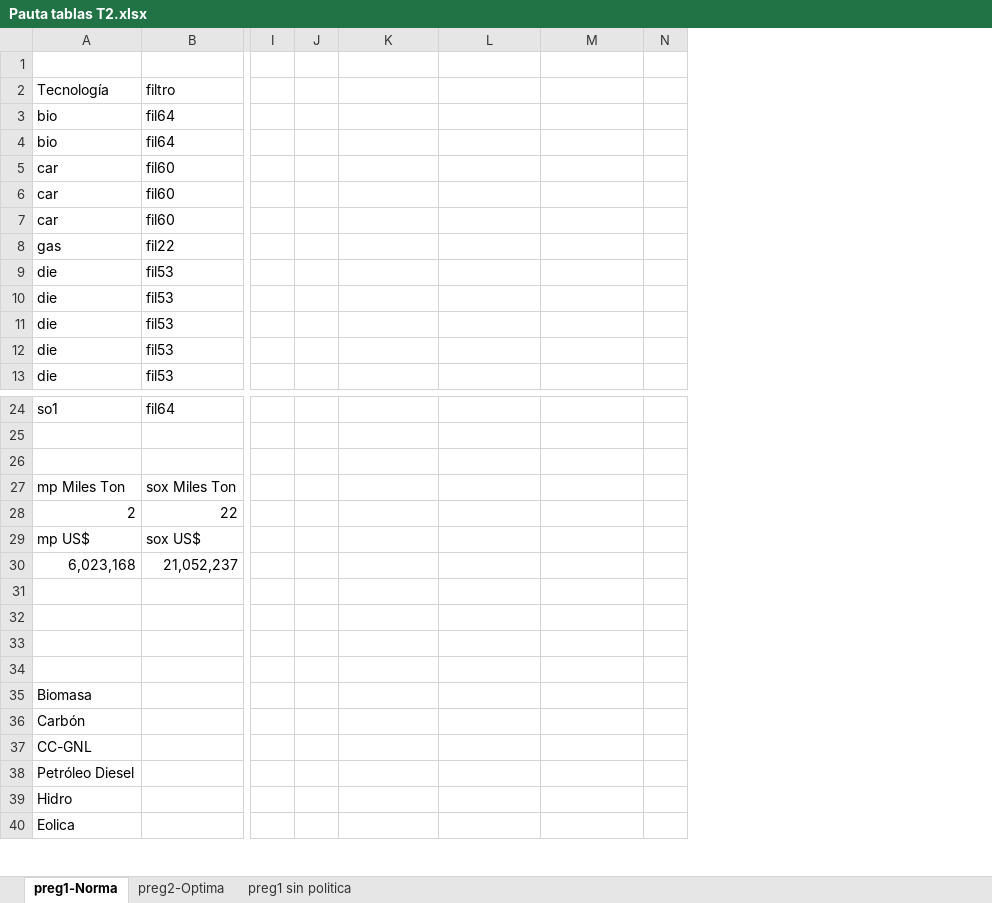
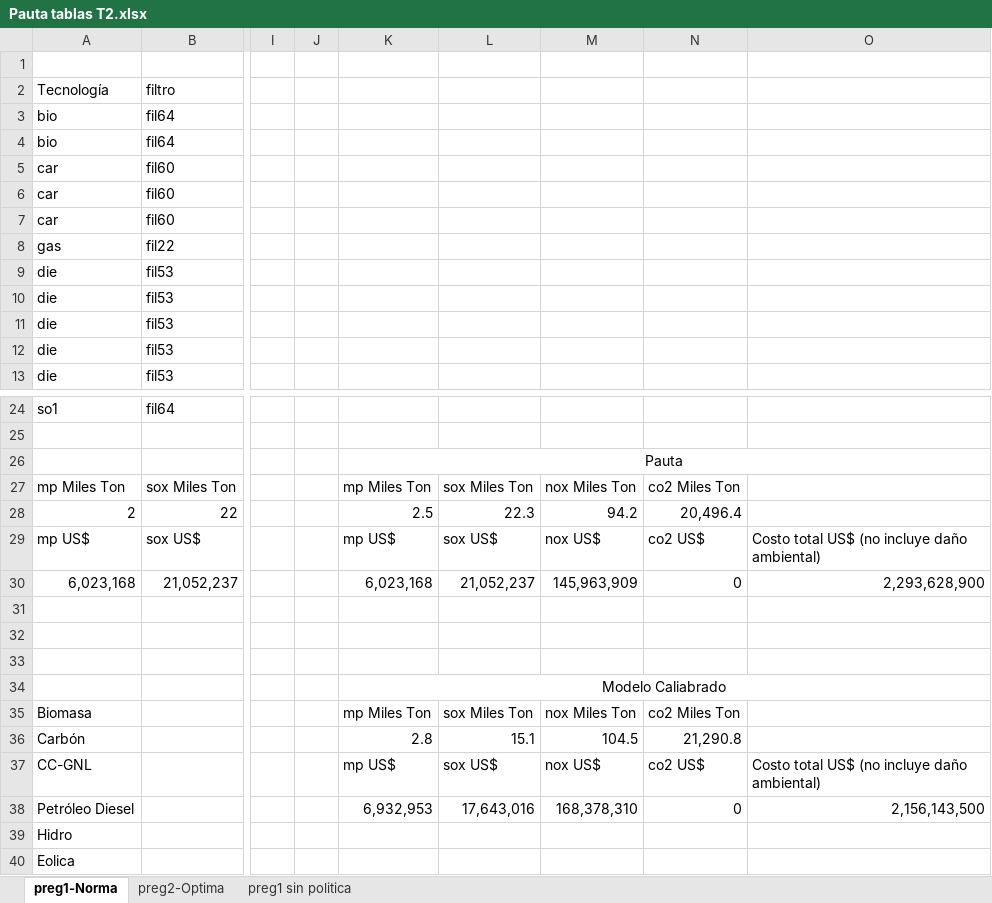
Before and after one commit to RadiosMark/Tareas_Economed, an Excel workbook: T3/Pauta tablas T2.xlsx, sheet preg1-Norma, drawn as a sheet; only a part is shown, gaps mark what is left out; values as stored, in another font and other column widths than the file's, no borders; charts and pictures not drawn; removed rows and columns are numbered as before the commit, all else as after; the diff names each change by its address in the sheet, - before the commit and + after, or states it on an @@ line.

```diff
--- a/T3/Pauta tablas T2.xlsx (sheet preg1-Norma)
+++ b/T3/Pauta tablas T2.xlsx (sheet preg1-Norma)
-column N, empty
+column N, rows 27-38: co2 Miles Ton | 20,496.4 | co2 US$ | 0 |  |  |  |  | co2 Miles Ton | 21,290.8 | co2 US$ | 0
+column O, rows 29-38: Costo total US$ (no incluye daño ambiental) | 2,293,628,900 |  |  |  |  |  |  | Costo total US$ (no incluye daño ambiental) | 2,156,143,500
-K26: (empty)
+K26: Pauta
+K26:O26 merged
-K27: (empty)
+K27: mp Miles Ton
-L27: (empty)
+L27: sox Miles Ton
-M27: (empty)
+M27: nox Miles Ton
-K28: (empty)
+K28: 2.5
-L28: (empty)
+L28: 22.3
-M28: (empty)
+M28: 94.2
-K29: (empty)
+K29: mp US$
-L29: (empty)
+L29: sox US$
-M29: (empty)
+M29: nox US$
-K30: (empty)
+K30: 6,023,168
-L30: (empty)
+L30: 21,052,237
-M30: (empty)
+M30: 145,963,909
-K34: (empty)
+K34: Modelo Caliabrado
+K34:O34 merged
-K35: (empty)
+K35: mp Miles Ton
-L35: (empty)
+L35: sox Miles Ton
-M35: (empty)
+M35: nox Miles Ton
-K36: (empty)
+K36: 2.8
-L36: (empty)
+L36: 15.1
-M36: (empty)
+M36: 104.5
-K37: (empty)
+K37: mp US$
-L37: (empty)
+L37: sox US$
-M37: (empty)
+M37: nox US$
-K38: (empty)
+K38: 6,932,953
-L38: (empty)
+L38: 17,643,016
-M38: (empty)
+M38: 168,378,310
```
Also changed, not shown: sheet preg2-Optima, charts or pictures, T3/P1/resultados_tarea3_p1.xlsx, T3/P1/resultados_tarea3_p1_reconstruido.xlsx, 5 other files.
